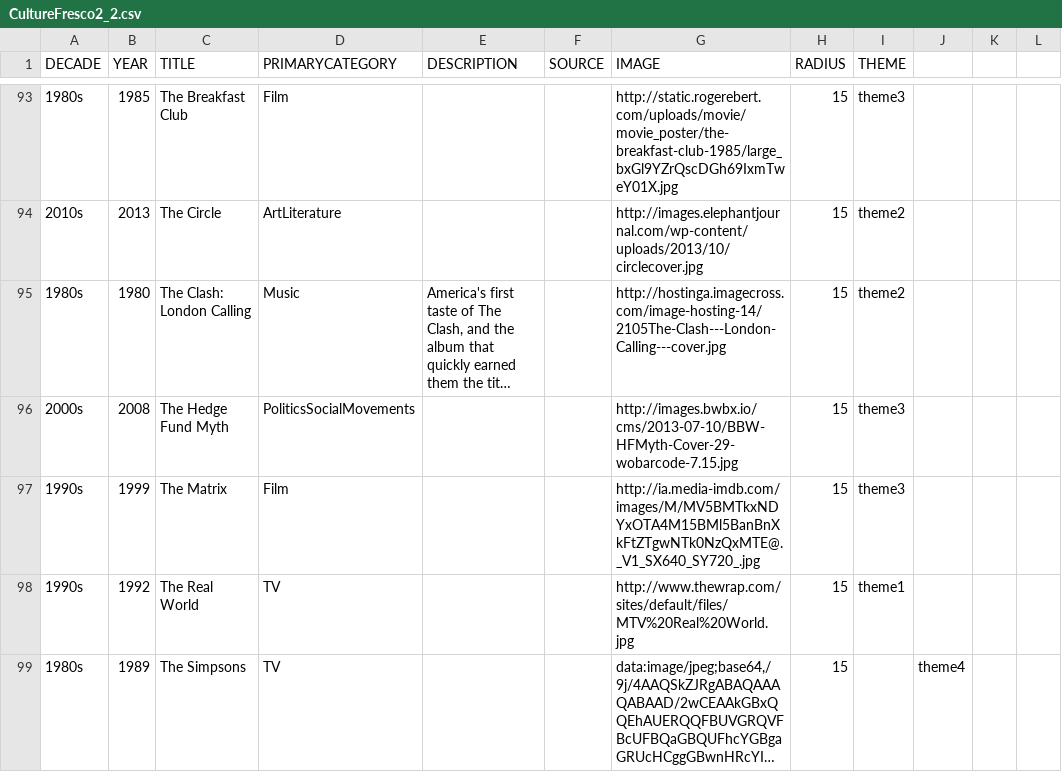
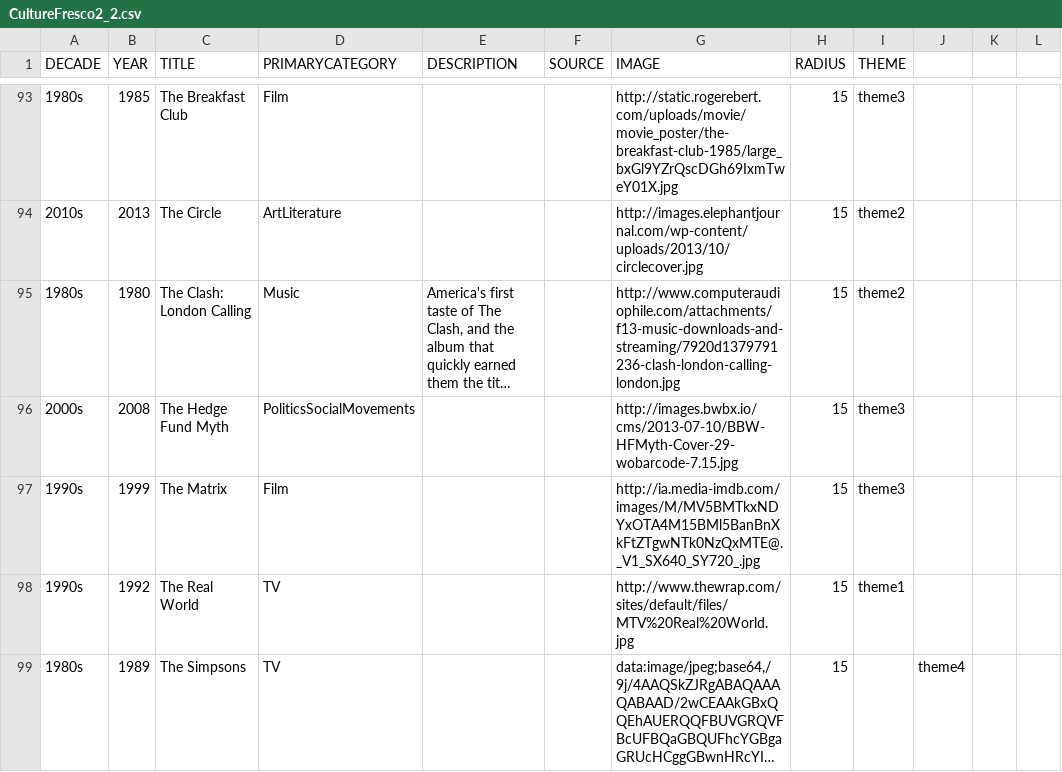
Before and after one commit to caperrault/Cultural_Timeline_V1, a CSV file: CultureFresco2_2.csv, drawn as a sheet; only a part is shown, gaps mark what is left out; long unchanged cells end in …; the diff names each change by its address in the sheet, - before the commit and + after, or states it on an @@ line.

Commit message:
new title

```diff
--- a/CultureFresco2_2.csv
+++ b/CultureFresco2_2.csv
-G95 (IMAGE): http://hostinga.imagecross.com/image-hosting-14/2105The-Clash---London-Calling---cover.jpg
+G95 (IMAGE): http://www.computeraudiophile.com/attachments/f13-music-downloads-and-streaming/7920d1379791236-clash-london-calling-london.jpg
```
Also changed, not shown: 2 other files.
